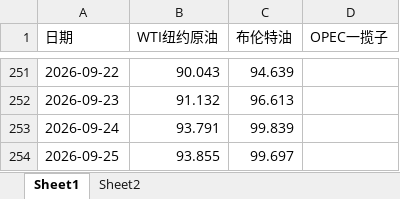
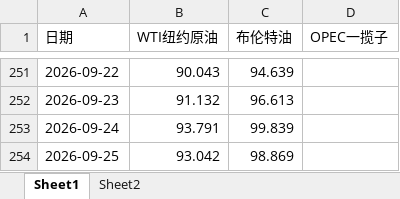
Before and after one commit to no532/Oil-price-update, an Excel workbook: 国际/oil_history.xlsx, sheet Sheet1, drawn as a sheet; only a part is shown, gaps mark what is left out; values as stored, in another font and other column widths than the file's, no borders; the diff names each change by its address in the sheet, - before the commit and + after, or states it on an @@ line.

```diff
--- a/国际/oil_history.xlsx (sheet Sheet1)
+++ b/国际/oil_history.xlsx (sheet Sheet1)
-B254 (WTI纽约原油): 93.855
+B254 (WTI纽约原油): 93.042
-C254 (布伦特油): 99.697
+C254 (布伦特油): 98.869
```
Also changed, not shown: sheet Sheet2, 3 other files.
